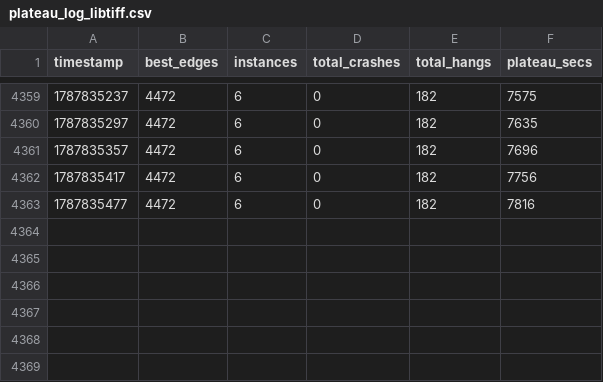
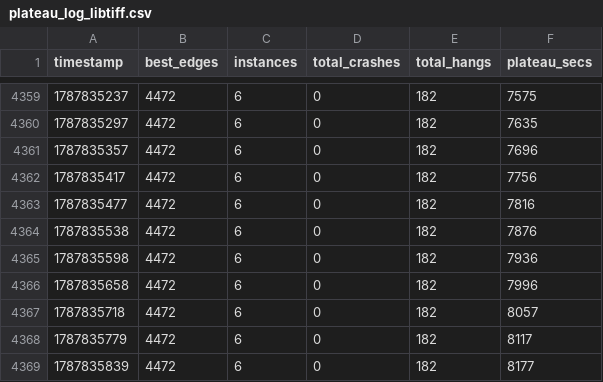
Before and after one commit to Kez-L/FYP, a CSV file: AgentAFL/plateau_log_libtiff.csv, drawn as a sheet; only a part is shown, gaps mark what is left out; the diff names each change by its address in the sheet, - before the commit and + after, or states it on an @@ line.

Commit message:
plateau log

```diff
--- a/AgentAFL/plateau_log_libtiff.csv
+++ b/AgentAFL/plateau_log_libtiff.csv
+row 4364: 1787835538 | 4472 | 6 | 0 | 182 | 7876
+row 4365: 1787835598 | 4472 | 6 | 0 | 182 | 7936
+row 4366: 1787835658 | 4472 | 6 | 0 | 182 | 7996
+row 4367: 1787835718 | 4472 | 6 | 0 | 182 | 8057
+row 4368: 1787835779 | 4472 | 6 | 0 | 182 | 8117
+row 4369: 1787835839 | 4472 | 6 | 0 | 182 | 8177
```
